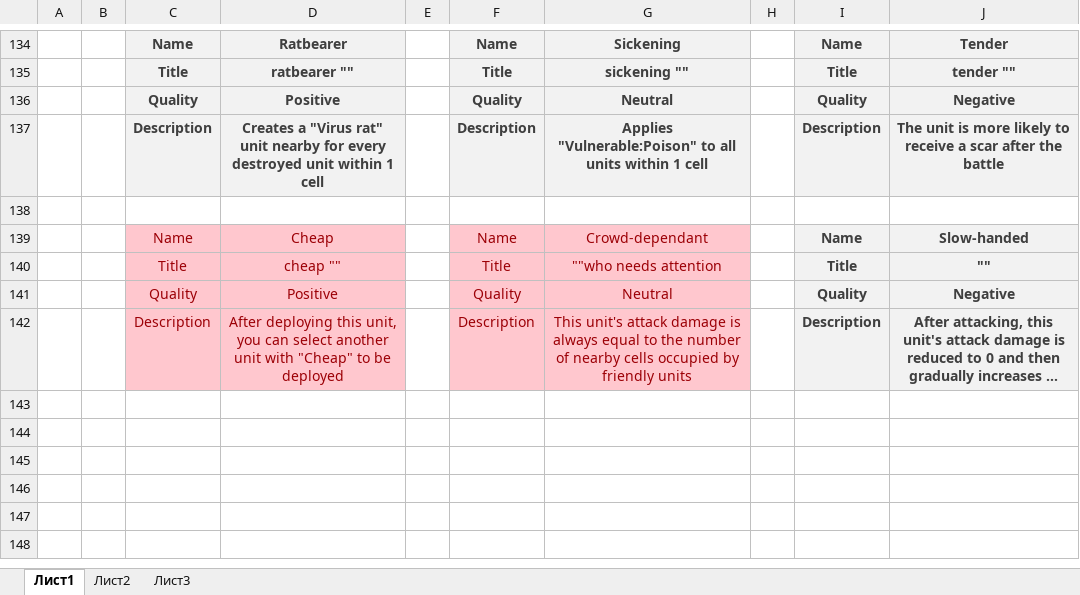
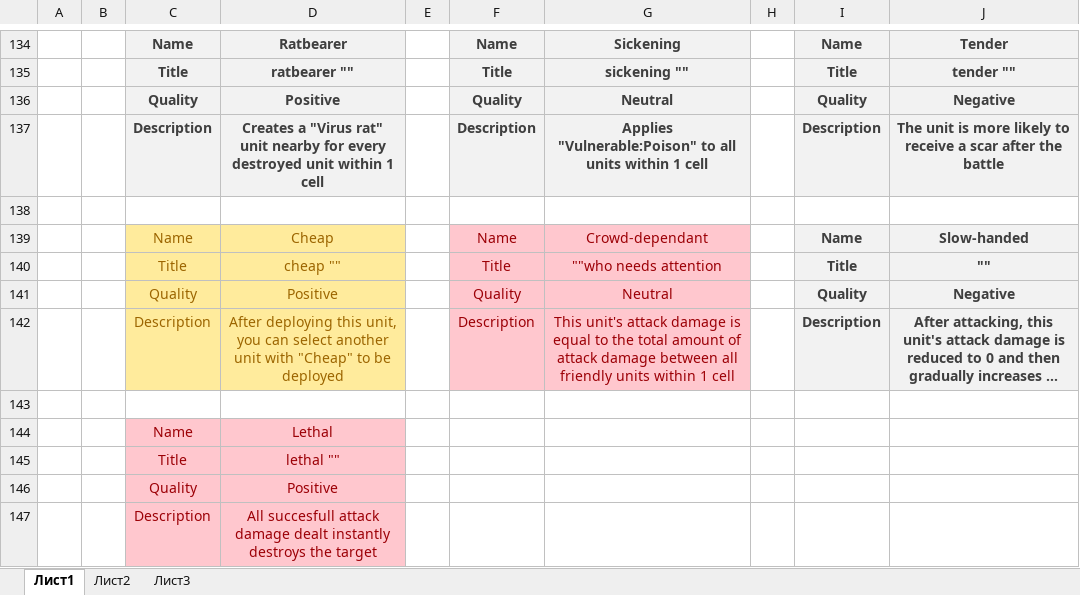
Before and after one commit to Meeyatta/Project-board, an Excel workbook: Docs/Abilities.xlsx, sheet Лист1, drawn as a sheet; only a part is shown, gaps mark what is left out; long unchanged cells end in …; values as stored, in another font and other column widths than the file's, no borders; the diff names each change by its address in the sheet, - before the commit and + after, or states it on an @@ line.

```diff
--- a/Docs/Abilities.xlsx (sheet Лист1)
+++ b/Docs/Abilities.xlsx (sheet Лист1)
@@ C139:D142 fill: #FFC7CE → #FFEB9C, text colour: #9C0006 → #9C6500 @@
-G142: …damage is always equal to the number of nearby cells occupied by friendly units
+G142: …damage is equal to the total amount of attack damage between all friendly units within 1 cell
+row 143: (empty)
+row 144:  |  | Name | Lethal
+row 145:  |  | Title | lethal ""
+row 146:  |  | Quality | Positive
+row 147:  |  | Description | All succesfull attack damage dealt instantly destroys the target
```
Also changed, not shown: Docs/Characters.xlsx, Docs/Items.xlsx, 46 other files.
